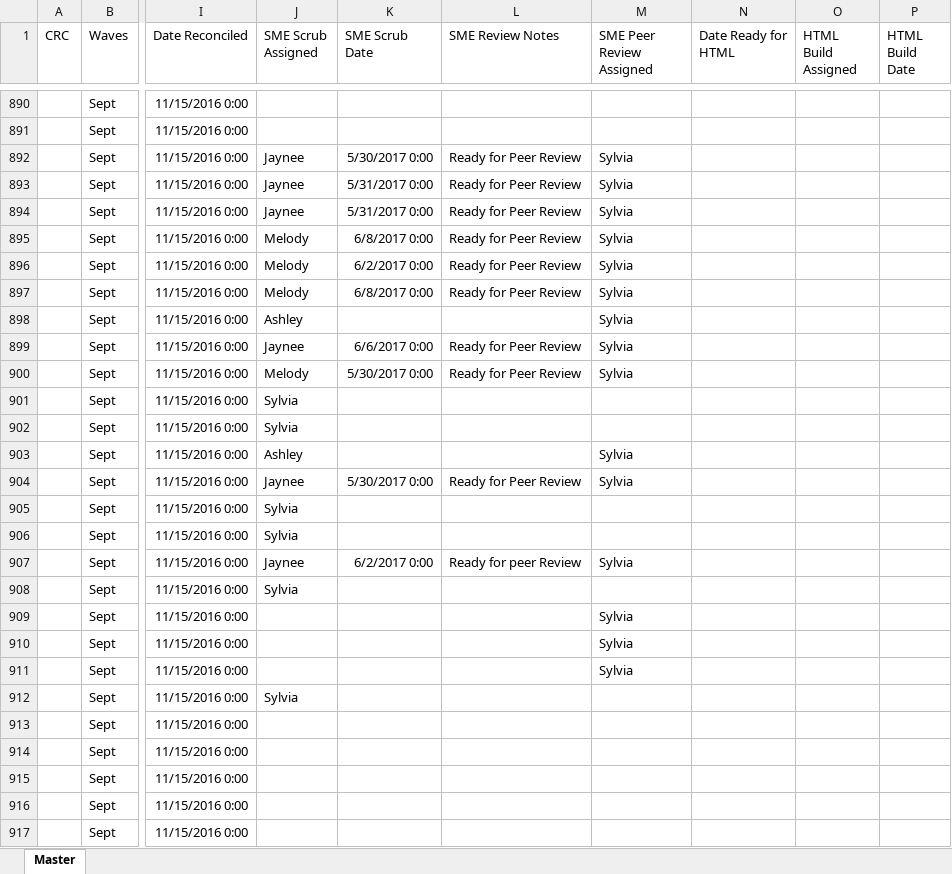
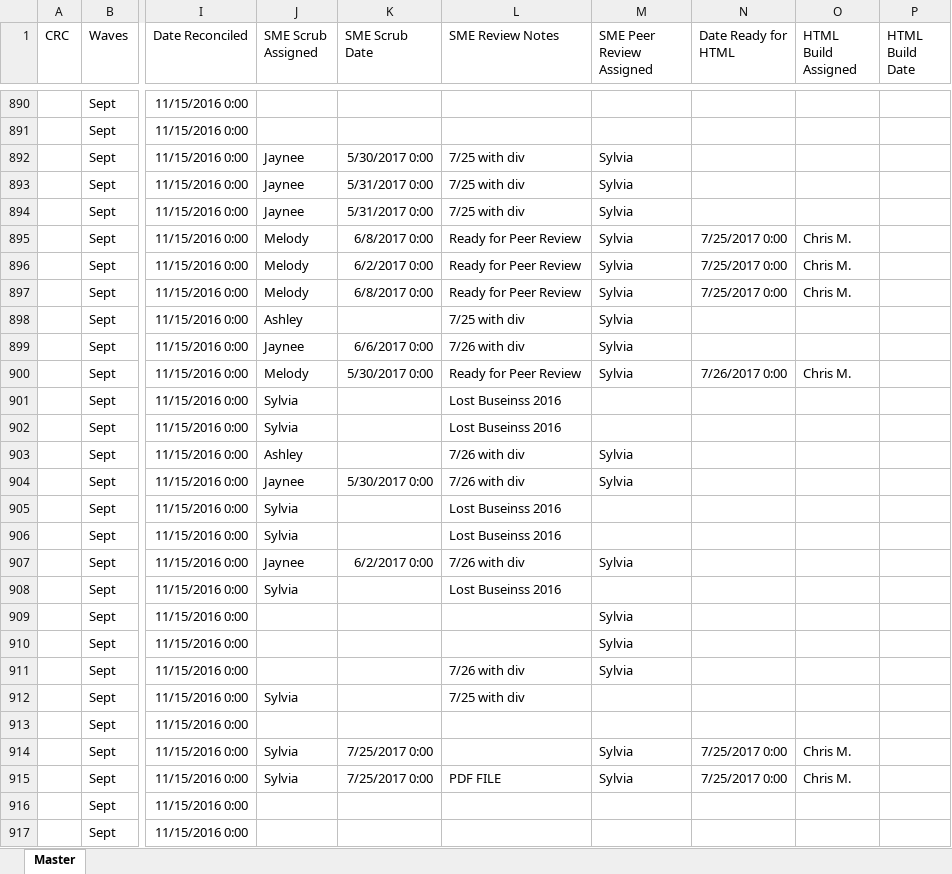
Before and after one commit to PrincessColumbia/RS_Scripts, an Excel workbook: Temp/master-index.xlsx, sheet Master, drawn as a sheet; only a part is shown, gaps mark what is left out; values as stored, in another font and other column widths than the file's, no borders; the diff covers the shown part only; the diff names each change by its address in the sheet, - before the commit and + after, or states it on an @@ line.

```diff
--- a/Temp/master-index.xlsx (sheet Master)
+++ b/Temp/master-index.xlsx (sheet Master)
-L892:L894 (SME Review Notes): Ready for Peer Review
+L892:L894 (SME Review Notes): 7/25 with div
-N895:N897 (Date Ready for HTML): (empty)
+N895:N897 (Date Ready for HTML): 7/25/2017 0:00
-O895:O897 (HTML Build Assigned): (empty)
+O895:O897 (HTML Build Assigned): Chris M.
-L898 (SME Review Notes): (empty)
+L898 (SME Review Notes): 7/25 with div
-L899 (SME Review Notes): Ready for Peer Review
+L899 (SME Review Notes): 7/26 with div
-N900 (Date Ready for HTML): (empty)
+N900 (Date Ready for HTML): 7/26/2017 0:00
-O900 (HTML Build Assigned): (empty)
+O900 (HTML Build Assigned): Chris M.
-L901:L902 (SME Review Notes): (empty)
+L901:L902 (SME Review Notes): Lost Buseinss 2016
-L903 (SME Review Notes): (empty)
+L903 (SME Review Notes): 7/26 with div
-L904 (SME Review Notes): Ready for Peer Review
+L904 (SME Review Notes): 7/26 with div
-L905:L906 (SME Review Notes): (empty)
+L905:L906 (SME Review Notes): Lost Buseinss 2016
-L907 (SME Review Notes): Ready for peer Review
+L907 (SME Review Notes): 7/26 with div
-L908 (SME Review Notes): (empty)
+L908 (SME Review Notes): Lost Buseinss 2016
-L911 (SME Review Notes): (empty)
+L911 (SME Review Notes): 7/26 with div
-L912 (SME Review Notes): (empty)
+L912 (SME Review Notes): 7/25 with div
-J914:J915 (SME Scrub Assigned): (empty)
+J914:J915 (SME Scrub Assigned): Sylvia
-K914:K915 (SME Scrub Date): (empty)
+K914:K915 (SME Scrub Date): 7/25/2017 0:00
-M914:M915 (SME Peer Review Assigned): (empty)
+M914:M915 (SME Peer Review Assigned): Sylvia
-N914:N915 (Date Ready for HTML): (empty)
+N914:N915 (Date Ready for HTML): 7/25/2017 0:00
-O914:O915 (HTML Build Assigned): (empty)
+O914:O915 (HTML Build Assigned): Chris M.
-L915 (SME Review Notes): (empty)
+L915 (SME Review Notes): PDF FILE
```
Also changed, not shown: 1 removed row and 153 edited cells elsewhere in this sheet, 8 other files.
